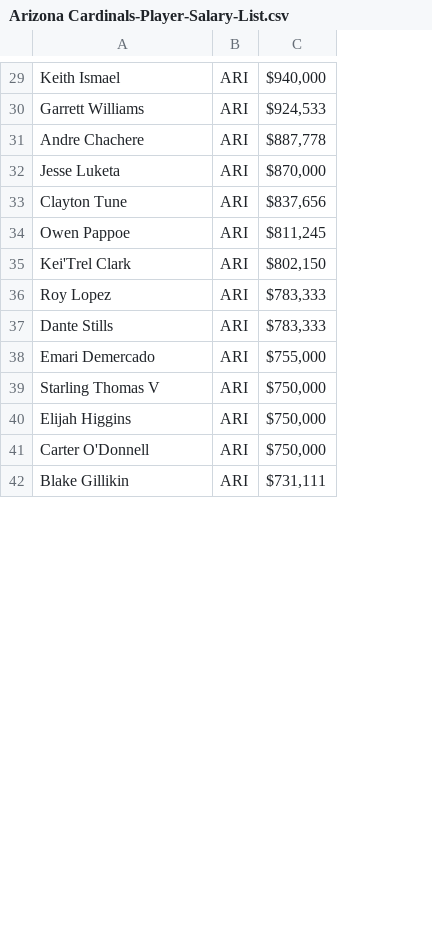
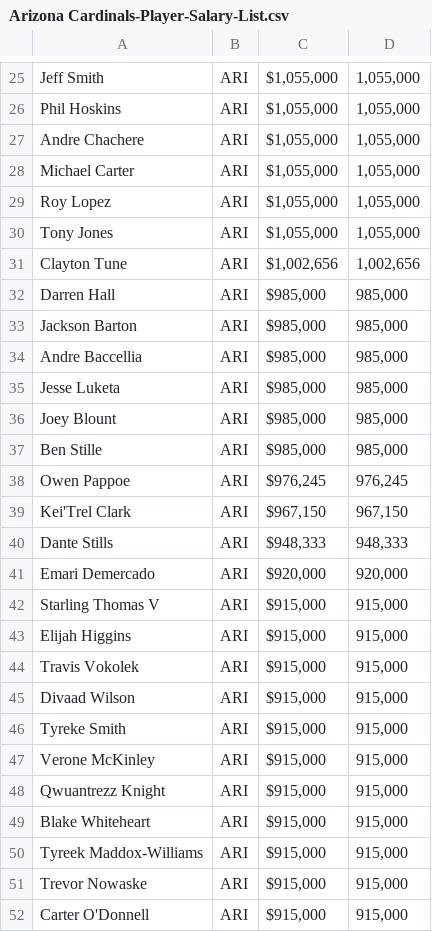
Before and after one commit to marcojthompson/NFL_Team_Analyics, a CSV file: Salary_Lists/Arizona Cardinals-Player-Salary-List.csv, drawn as a sheet; only a part is shown, gaps mark what is left out; removed rows and columns are numbered as before the commit, all else as after; the diff covers the shown part only; the diff names each change by its address in the sheet, - before the commit and + after, or states it on an @@ line.

```diff
--- a/Salary_Lists/Arizona Cardinals-Player-Salary-List.csv
+++ b/Salary_Lists/Arizona Cardinals-Player-Salary-List.csv
-column C, row 29: $940,000; rows 31-35: $887,778 | $870,000 | $837,656 | $811,245 | $802,150; rows 37-41: $783,333 | $755,000 | $750,000 | $750,000 | $750,000
+column C, row 25: $1,055,000; row 27: $1,055,000; row 35: $985,000; rows 37-43: $985,000 | $976,245 | $967,150 | $948,333 | $920,000 | $915,000 | $915,000; row 52: $915,000
+column D, row 25: 1,055,000; row 27: 1,055,000; row 35: 985,000; rows 37-43: 985,000 | 976,245 | 967,150 | 948,333 | 920,000 | 915,000 | 915,000; row 52: 915,000
-A25: Keith Ismael
+A25: Jeff Smith
-row 30: Garrett Williams | ARI | $924,533
+row 26: Phil Hoskins | ARI | $1,055,000 | 1,055,000
+row 28: Michael Carter | ARI | $1,055,000 | 1,055,000
@@ row 36 moved to row 29: Roy Lopez @@
+row 30: Tony Jones | ARI | $1,055,000 | 1,055,000
+row 31: Clayton Tune | ARI | $1,002,656 | 1,002,656
+row 32: Darren Hall | ARI | $985,000 | 985,000
+row 33: Jackson Barton | ARI | $985,000 | 985,000
+row 34: Andre Baccellia | ARI | $985,000 | 985,000
+row 36: Joey Blount | ARI | $985,000 | 985,000
-A37: Clayton Tune
+A37: Ben Stille
+row 44: Travis Vokolek | ARI | $915,000 | 915,000
+row 45: Divaad Wilson | ARI | $915,000 | 915,000
+row 46: Tyreke Smith | ARI | $915,000 | 915,000
+row 47: Verone McKinley | ARI | $915,000 | 915,000
+row 48: Qwuantrezz Knight | ARI | $915,000 | 915,000
+row 49: Blake Whiteheart | ARI | $915,000 | 915,000
+row 50: Tyreek Maddox-Williams | ARI | $915,000 | 915,000
@@ row 52 moved to row 51: Trevor Nowaske @@
-row 42: Blake Gillikin | ARI | $731,111
```
Also changed, not shown: 1 added row, 6 removed rows, 6 moved rows and 13 edited cells elsewhere in this file, Salary_Lists/Dallas Cowboys-Player-Salary-List.csv, Salary_Lists/Green Bay Packers-Player-Salary-List.csv, 30 other files.
